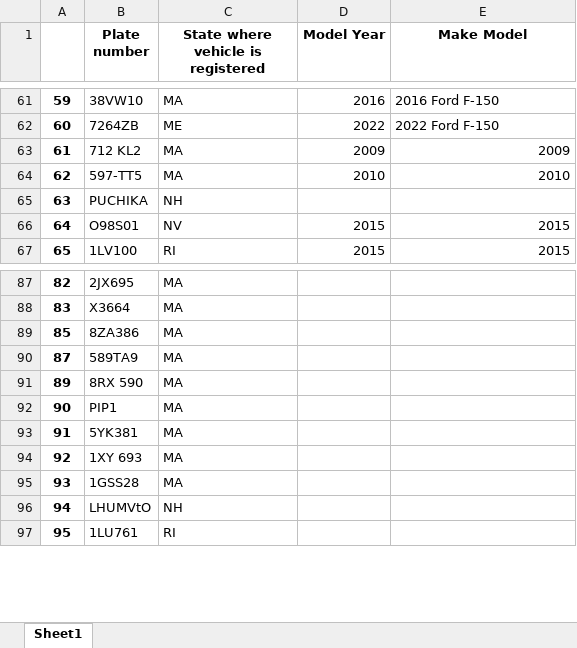
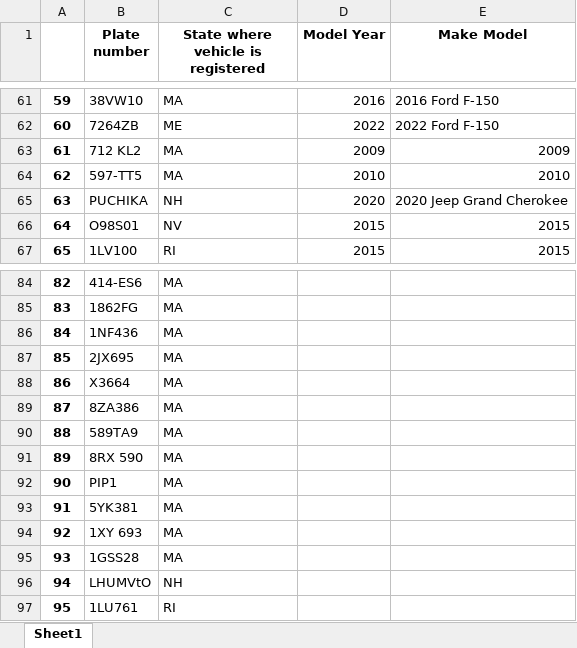
Before and after one commit to VolpeUSDOT/NPS-Emerging-Mobility, an Excel workbook: Python tutorials/License Plate Webscraper/Plates.xlsx, sheet Sheet1, drawn as a sheet; only a part is shown, gaps mark what is left out; values as stored, in another font and other column widths than the file's, no borders; addresses are those after the commit; the diff covers the shown part only; the diff names each change by its address in the sheet, - before the commit and + after, or states it on an @@ line.

```diff
--- a/Python tutorials/License Plate Webscraper/Plates.xlsx (sheet Sheet1)
+++ b/Python tutorials/License Plate Webscraper/Plates.xlsx (sheet Sheet1)
-D65 (Model Year): (empty)
+D65 (Model Year): 2020
-E65 (Make Model): (empty)
+E65 (Make Model): 2020 Jeep Grand Cherokee
-B84 (Plate number): 2JX695
+B84 (Plate number): 414-ES6
-B85 (Plate number): X3664
+B85 (Plate number): 1862FG
+row 86: 84 | 1NF436 | MA
-B87 (Plate number): 8ZA386
+B87 (Plate number): 2JX695
+row 88: 86 | X3664 | MA
-B89 (Plate number): 589TA9
+B89 (Plate number): 8ZA386
+row 90: 88 | 589TA9 | MA
```
Also changed, not shown: 2 added rows, 5 removed rows and 26 edited cells elsewhere in this sheet, 1 other file.
